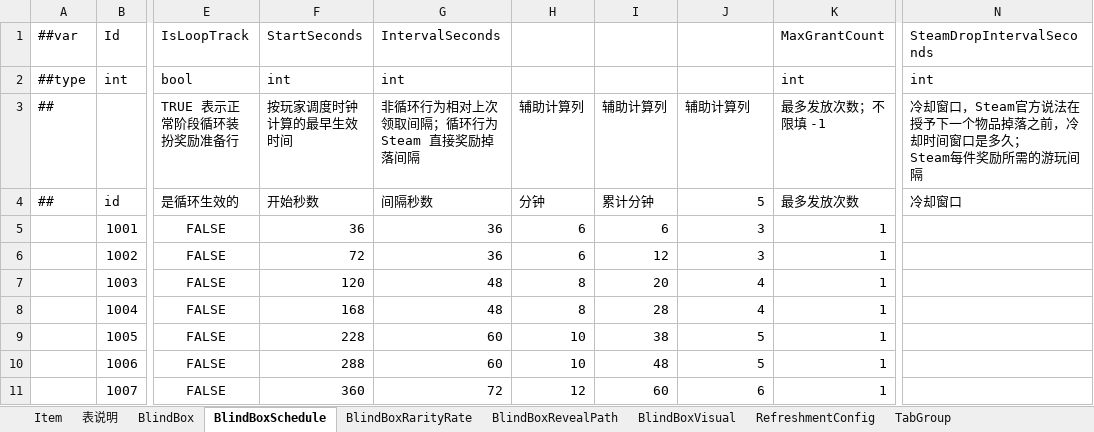
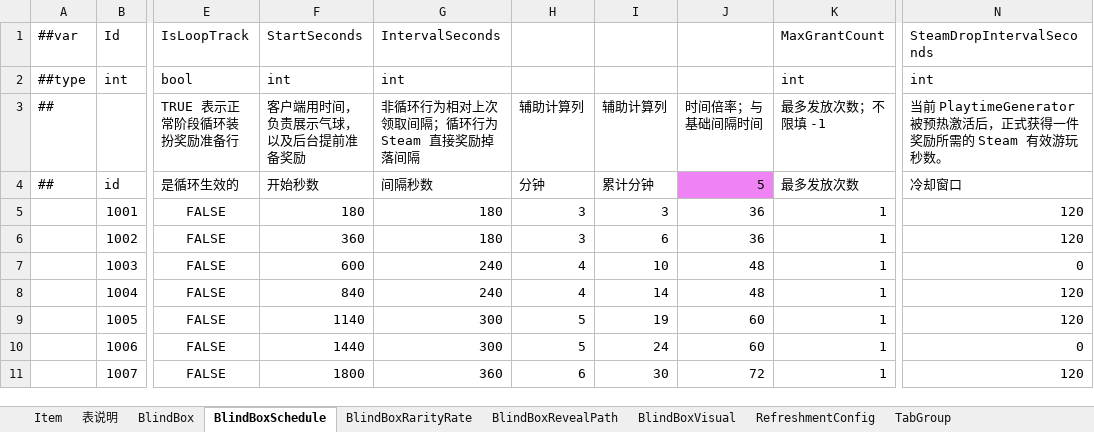
Before and after one commit to SeananTQ/lucky-dog-pub-2026, an Excel workbook: luban-excels/xlsx/Items.xlsx, sheet BlindBoxSchedule, drawn as a sheet; only a part is shown, gaps mark what is left out; values as stored, in another font and other column widths than the file's, no borders; ↵ is a line break in a cell; the diff covers the shown part only; the diff names each change by its address in the sheet, - before the commit and + after, or states it on an @@ line.

```diff
--- a/luban-excels/xlsx/Items.xlsx (sheet BlindBoxSchedule)
+++ b/luban-excels/xlsx/Items.xlsx (sheet BlindBoxSchedule)
-F3: 按玩家调度时钟计算的最早生效时间
+F3: 客户端用时间，负责展示气球，以及后台提前准备奖励
-J3: 辅助计算列
+J3: 时间倍率；与基础间隔时间
-N3: 冷却窗口，Steam官方说法在授予下一个物品掉落之前，冷却时间窗口是多久； ↵ Steam每件奖励所需的游玩间隔
+N3: 当前 PlaytimeGenerator 被预热激活后，正式获得一件奖励所需的 Steam 有效游玩秒数。
-J4 fill: none
+J4 fill: #F083F3
-F5 (客户端用时间，负责展示气球，以及后台提前准备奖励): 36
+F5 (客户端用时间，负责展示气球，以及后台提前准备奖励): 180
-G5:G6: 36
+G5:G6: 180
-H5:H6 (辅助计算列): 6
+H5:H6 (辅助计算列): 3
-I5 (辅助计算列): 6
+I5 (辅助计算列): 3
-J5:J6 (时间倍率；与基础间隔时间): 3
+J5:J6 (时间倍率；与基础间隔时间): 36
-N5:N6: (empty)
+N5:N6: 120
-F6 (客户端用时间，负责展示气球，以及后台提前准备奖励): 72
+F6 (客户端用时间，负责展示气球，以及后台提前准备奖励): 360
-I6 (辅助计算列): 12
+I6 (辅助计算列): 6
-F7 (客户端用时间，负责展示气球，以及后台提前准备奖励): 120
+F7 (客户端用时间，负责展示气球，以及后台提前准备奖励): 600
-G7:G8: 48
+G7:G8: 240
-H7:H8 (辅助计算列): 8
+H7:H8 (辅助计算列): 4
-I7 (辅助计算列): 20
+I7 (辅助计算列): 10
-J7:J8 (时间倍率；与基础间隔时间): 4
+J7:J8 (时间倍率；与基础间隔时间): 48
-N7: (empty)
+N7: 0
-F8 (客户端用时间，负责展示气球，以及后台提前准备奖励): 168
+F8 (客户端用时间，负责展示气球，以及后台提前准备奖励): 840
-I8 (辅助计算列): 28
+I8 (辅助计算列): 14
-N8:N9: (empty)
+N8:N9: 120
-F9 (客户端用时间，负责展示气球，以及后台提前准备奖励): 228
+F9 (客户端用时间，负责展示气球，以及后台提前准备奖励): 1140
-G9:G10: 60
+G9:G10: 300
-H9:H10 (辅助计算列): 10
+H9:H10 (辅助计算列): 5
-I9 (辅助计算列): 38
+I9 (辅助计算列): 19
-J9:J10 (时间倍率；与基础间隔时间): 5
+J9:J10 (时间倍率；与基础间隔时间): 60
-F10 (客户端用时间，负责展示气球，以及后台提前准备奖励): 288
+F10 (客户端用时间，负责展示气球，以及后台提前准备奖励): 1440
-I10 (辅助计算列): 48
+I10 (辅助计算列): 24
-N10: (empty)
+N10: 0
-F11 (客户端用时间，负责展示气球，以及后台提前准备奖励): 360
+F11 (客户端用时间，负责展示气球，以及后台提前准备奖励): 1800
-G11: 72
+G11: 360
-H11 (辅助计算列): 12
+H11 (辅助计算列): 6
-I11 (辅助计算列): 60
+I11 (辅助计算列): 30
-J11 (时间倍率；与基础间隔时间): 6
+J11 (时间倍率；与基础间隔时间): 72
-N11: (empty)
+N11: 120
```
Also changed, not shown: 33 edited cells elsewhere in this sheet, luban-excels/xlsx/Main.xlsx, 10 other files.
